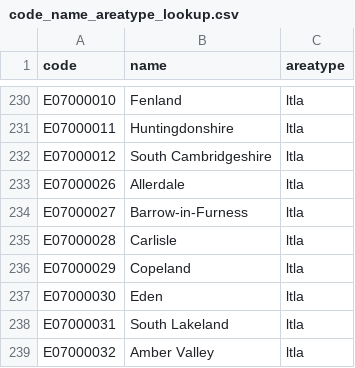
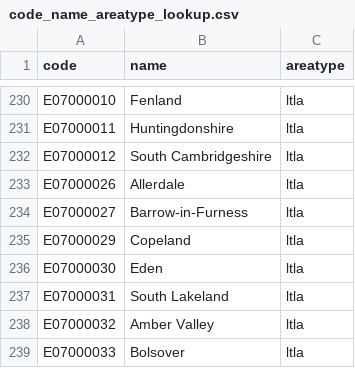
Before and after one commit to SamHollings/covid19_analysis, a CSV file: data/code_name_areatype_lookup.csv, drawn as a sheet; only a part is shown, gaps mark what is left out; the shorter side is filled out with more unchanged rows.

```diff
--- a/data/code_name_areatype_lookup.csv
+++ b/data/code_name_areatype_lookup.csv
@@ -234,3 +234,2 @@ E07000026,Allerdale,ltla
 E07000027,Barrow-in-Furness,ltla
-E07000028,Carlisle,ltla
 E07000029,Copeland,ltla
```
